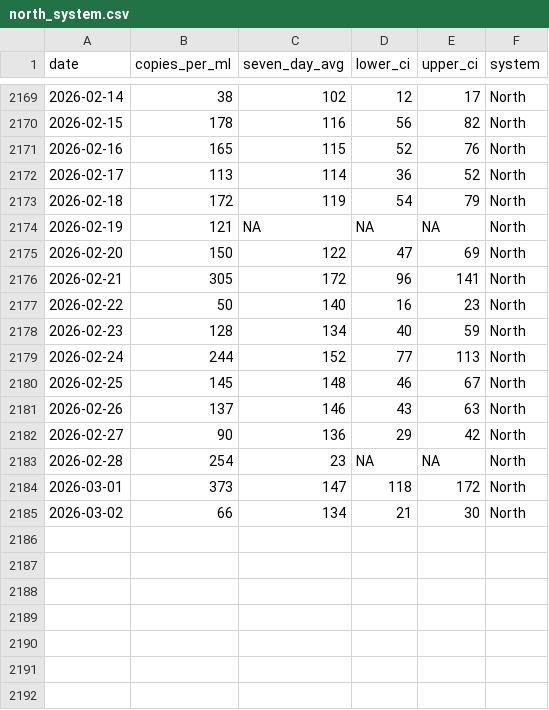
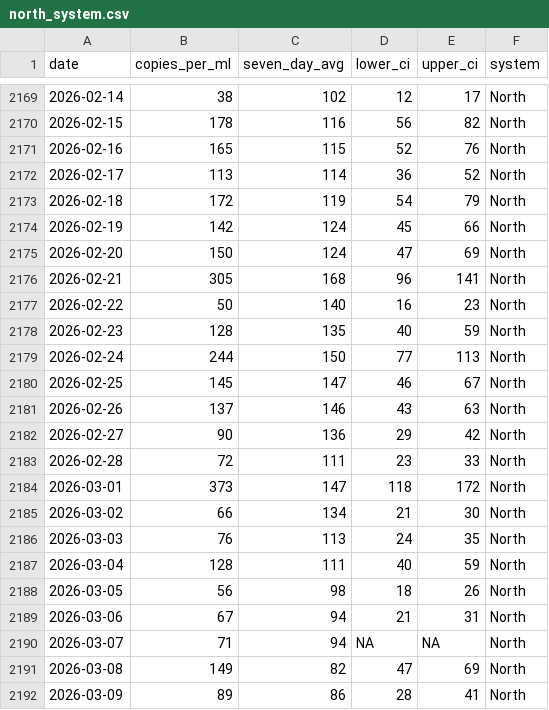
Before and after one commit to smach/biobot_mwra, a CSV file: data/processed/north_system.csv, drawn as a sheet; only a part is shown, gaps mark what is left out.

```diff
--- a/data/processed/north_system.csv
+++ b/data/processed/north_system.csv
@@ -2173,13 +2173,20 @@ date,copies_per_ml,seven_day_avg,lower_ci,upper_ci,system
 2026-02-18,172,119,54,79,North
-2026-02-19,121,NA,NA,NA,North
-2026-02-20,150,122,47,69,North
-2026-02-21,305,172,96,141,North
+2026-02-19,142,124,45,66,North
+2026-02-20,150,124,47,69,North
+2026-02-21,305,168,96,141,North
 2026-02-22,50,140,16,23,North
-2026-02-23,128,134,40,59,North
-2026-02-24,244,152,77,113,North
-2026-02-25,145,148,46,67,North
+2026-02-23,128,135,40,59,North
+2026-02-24,244,150,77,113,North
+2026-02-25,145,147,46,67,North
 2026-02-26,137,146,43,63,North
 2026-02-27,90,136,29,42,North
-2026-02-28,254,23,NA,NA,North
+2026-02-28,72,111,23,33,North
 2026-03-01,373,147,118,172,North
 2026-03-02,66,134,21,30,North
+2026-03-03,76,113,24,35,North
+2026-03-04,128,111,40,59,North
+2026-03-05,56,98,18,26,North
+2026-03-06,67,94,21,31,North
+2026-03-07,71,94,NA,NA,North
+2026-03-08,149,82,47,69,North
+2026-03-09,89,86,28,41,North
```
Also changed, not shown: data/processed/combined_data.csv, data/processed/south_system.csv, 5 other files.
